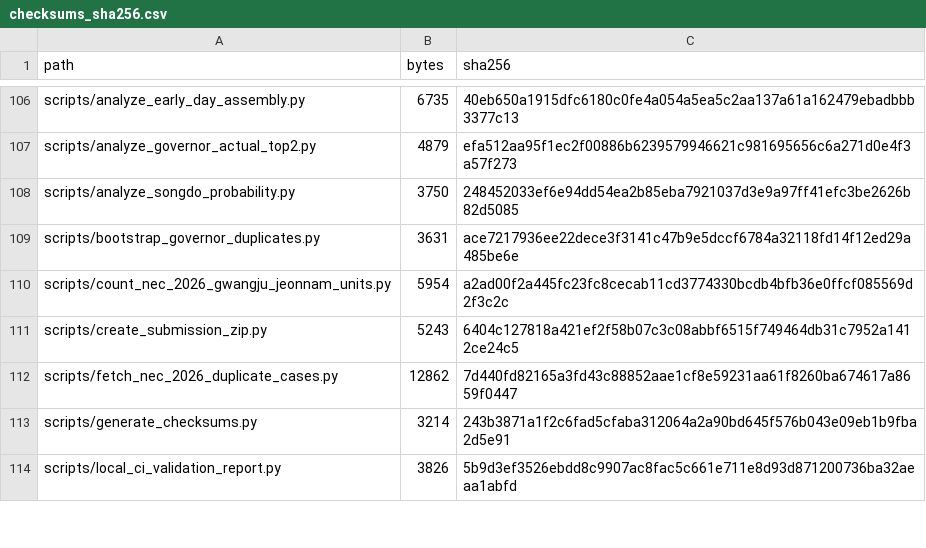
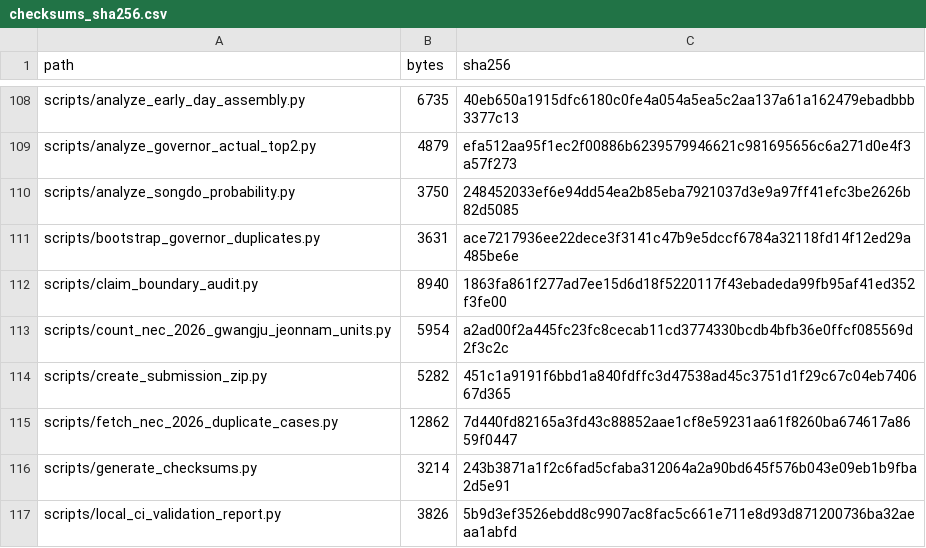
Before and after one commit to junho0331s/election-duplicate-statistical-review, a CSV file: outputs/checksums_sha256.csv, drawn as a sheet; only a part is shown, gaps mark what is left out; the diff covers the shown part only.

Commit message:
Add claim boundary audit

```diff
--- a/outputs/checksums_sha256.csv
+++ b/outputs/checksums_sha256.csv
@@ -109,4 +111,5 @@ scripts/analyze_songdo_probability.py,3750,248452033ef6e94dd54ea2b85eba7921037d3
 scripts/bootstrap_governor_duplicates.py,3631,ace7217936ee22dece3f3141c47b9e5dccf6784a32118fd14f12ed29a485be6e
+scripts/claim_boundary_audit.py,8940,1863fa861f277ad7ee15d6d18f5220117f43ebadeda99fb95af41ed352f3fe00
 scripts/count_nec_2026_gwangju_jeonnam_units.py,5954,a2ad00f2a445fc23fc8cecab11cd3774330bcdb4bfb36e0ffcf085569d2f3c2c
-scripts/create_submission_zip.py,5243,6404c127818a421ef2f58b07c3c08abbf6515f749464db31c7952a1412ce24c5
+scripts/create_submission_zip.py,5282,451c1a9191f6bbd1a840fdffc3d47538ad45c3751d1f29c67c04eb740667d365
 scripts/fetch_nec_2026_duplicate_cases.py,12862,7d440fd82165a3fd43c88852aae1cf8e59231aa61f8260ba674617a8659f0447
```
Also changed, not shown: 2 added rows and 26 edited cells elsewhere in this file, outputs/pre_submission_audit.csv, 21 other files.
